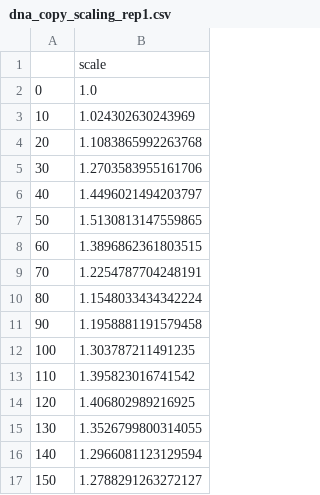
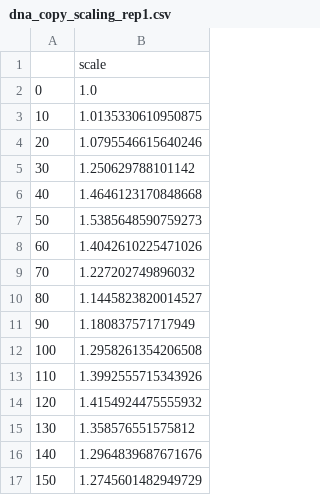
Before and after one commit to HarteminkLab/cell-cycle-deconv, a CSV file: datasets/computed_mnase/dna_copy_scaling_rep1.csv, drawn as a sheet.

Commit message:
60 min fix and dna content scaling for s updated
- Recompute the mnase data files for the fixed 60 minute timepoint for rep1
- Updated the logic for computing the multiplier on S phase cells for the raw data normalization

```diff
--- a/datasets/computed_mnase/dna_copy_scaling_rep1.csv
+++ b/datasets/computed_mnase/dna_copy_scaling_rep1.csv
@@ -2,16 +2,16 @@
 0,1.0
-10,1.024302630243969
-20,1.1083865992263768
-30,1.2703583955161706
-40,1.4496021494203797
-50,1.5130813147559865
-60,1.3896862361803515
-70,1.2254787704248191
-80,1.1548033434342224
-90,1.1958881191579458
-100,1.303787211491235
-110,1.395823016741542
-120,1.406802989216925
-130,1.3526799800314055
-140,1.2966081123129594
-150,1.2788291263272127
+10,1.0135330610950875
+20,1.0795546615640246
+30,1.250629788101142
+40,1.4646123170848668
+50,1.5385648590759273
+60,1.4042610225471026
+70,1.227202749896032
+80,1.1445823820014527
+90,1.180837571717949
+100,1.2958261354206508
+110,1.3992555715343926
+120,1.4154924475555932
+130,1.358576551575812
+140,1.2964839687671676
+150,1.2745601482949729
```
Also changed, not shown: datasets/computed_mnase/dna_copy_scaling_rep2.csv, 8 other files.
